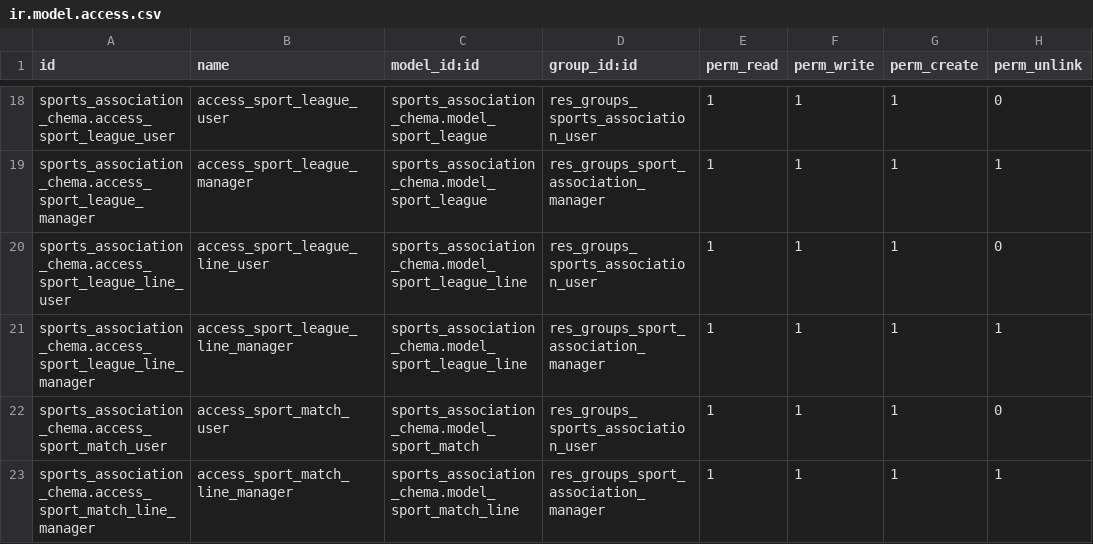
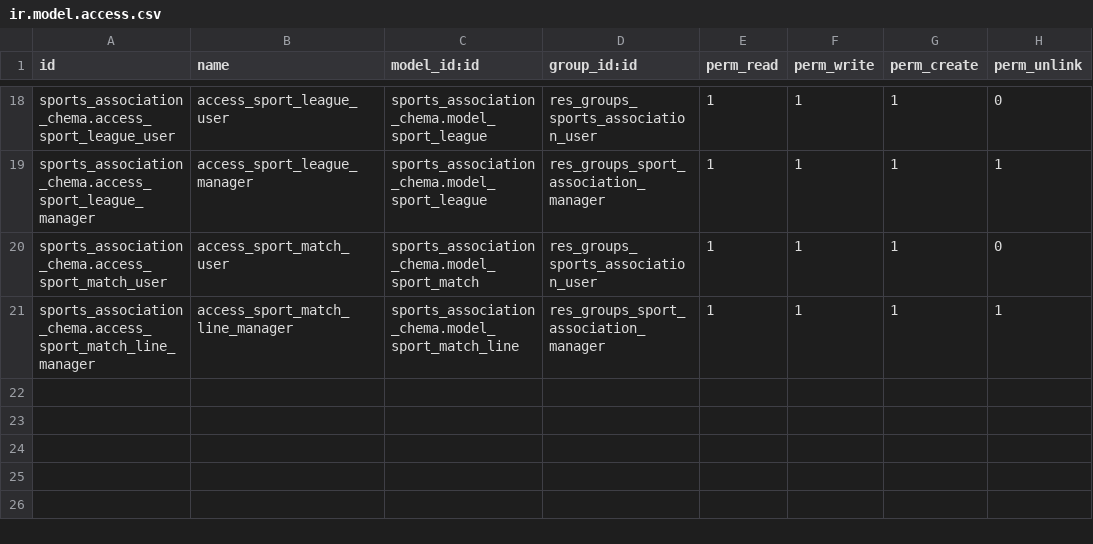
Before and after one commit to X3M4/sistemas_gestion_empresarial, a CSV file: security/ir.model.access.csv, drawn as a sheet; only a part is shown, gaps mark what is left out; the diff names each change by its address in the sheet, - before the commit and + after, or states it on an @@ line.

Commit message:
Vistas añadidas a sport.league y sport.match

```diff
--- a/security/ir.model.access.csv
+++ b/security/ir.model.access.csv
-row 20: sports_association_chema.access_sport_league_line_user | access_sport_league_line_user | sports_association_chema.model_sport_league_line | res_groups_sports_association_user | 1 | 1 | 1 | 0
-row 21: sports_association_chema.access_sport_league_line_manager | access_sport_league_line_manager | sports_association_chema.model_sport_league_line | res_groups_sport_association_manager | 1 | 1 | 1 | 1
```
Also changed, not shown: 8 other files.
